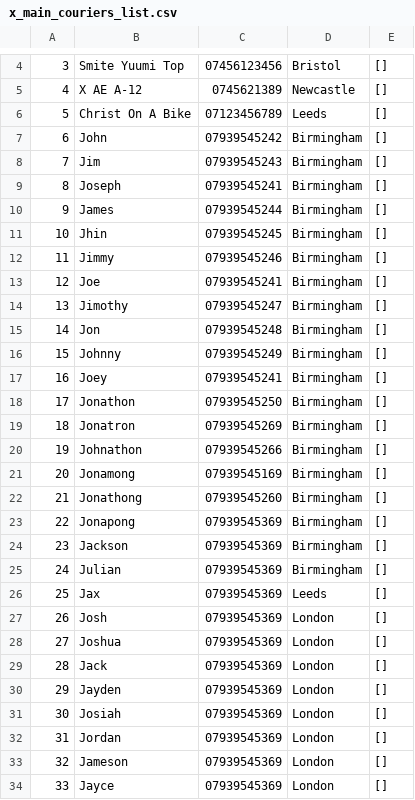
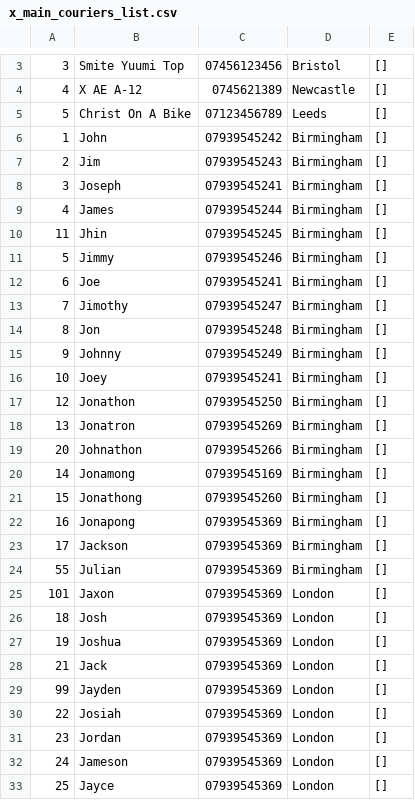
Before and after one commit to ceefar/CafeCrud, a CSV file: x_main_couriers_list.csv, drawn as a sheet; only a part is shown, gaps mark what is left out; removed rows and columns are numbered as before the commit, all else as after; the diff covers the shown part only; the diff names each change by its address in the sheet, - before the commit and + after, or states it on an @@ line.

Commit message:
database working with couriers much wow but basic

```diff
--- a/x_main_couriers_list.csv
+++ b/x_main_couriers_list.csv
-A6: 6
+A6: 1
-A7: 7
+A7: 2
-A8: 8
+A8: 3
-A9: 9
+A9: 4
-A10: 10
+A10: 11
-A11: 11
+A11: 5
-A12: 12
+A12: 6
-A13: 13
+A13: 7
-A14: 14
+A14: 8
-A15: 15
+A15: 9
-A16: 16
+A16: 10
-A17: 17
+A17: 12
-A18: 18
+A18: 13
-A19: 19
+A19: 20
-A20: 20
+A20: 14
-A21: 21
+A21: 15
-A22: 22
+A22: 16
-A23: 23
+A23: 17
-A24: 24
+A24: 55
-row 26: 25 | Jax | 07939545369 | Leeds | []
+row 25: 101 | Jaxon | 07939545369 | London | []
-A26: 26
+A26: 18
-A27: 27
+A27: 19
-A28: 28
+A28: 21
-A29: 29
+A29: 99
-A30: 30
+A30: 22
-A31: 31
+A31: 23
-A32: 32
+A32: 24
-A33: 33
+A33: 25
```
Also changed, not shown: 1 removed row and 3 edited cells elsewhere in this file, 3 other files.
